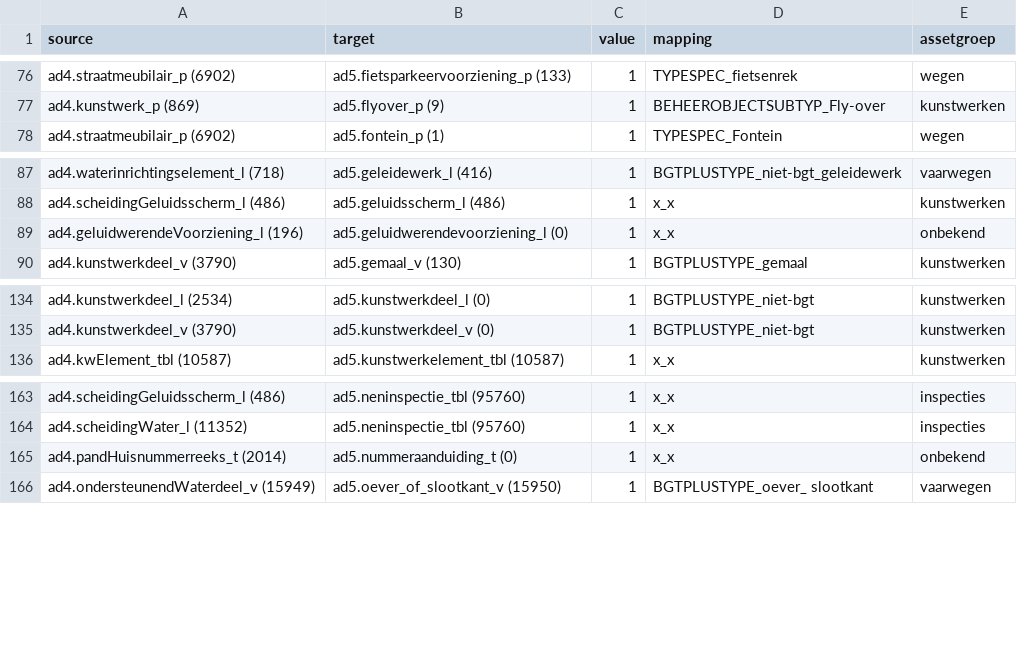
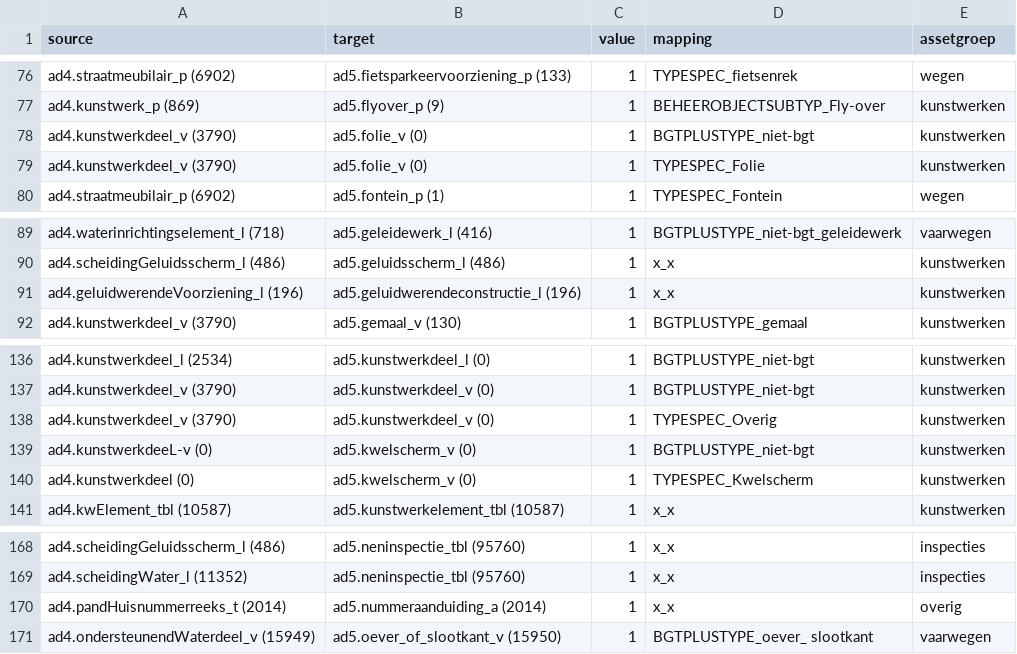
Before and after one commit to provincieNH/provincieNH.github.io, a CSV file: databeheer/mapping-ad4-ad5-default.csv, drawn as a sheet; only a part is shown, gaps mark what is left out.

Commit message:
Update Sankey AD4→AD5 met assetgroep uit Markdown OTL

```diff
--- a/databeheer/mapping-ad4-ad5-default.csv
+++ b/databeheer/mapping-ad4-ad5-default.csv
@@ -77,2 +77,4 @@ ad4.straatmeubilair_p (6902),ad5.fietsparkeervoorziening_p (133),1,TYPESPEC_fiet
 ad4.kunstwerk_p (869),ad5.flyover_p (9),1,BEHEEROBJECTSUBTYP_Fly-over,kunstwerken
+ad4.kunstwerkdeel_v (3790),ad5.folie_v (0),1,BGTPLUSTYPE_niet-bgt,kunstwerken
+ad4.kunstwerkdeel_v (3790),ad5.folie_v (0),1,TYPESPEC_Folie,kunstwerken
 ad4.straatmeubilair_p (6902),ad5.fontein_p (1),1,TYPESPEC_Fontein,wegen
@@ -88,3 +90,3 @@ ad4.waterinrichtingselement_l (718),ad5.geleidewerk_l (416),1,BGTPLUSTYPE_niet-b
 ad4.scheidingGeluidsscherm_l (486),ad5.geluidsscherm_l (486),1,x_x,kunstwerken
-ad4.geluidwerendeVoorziening_l (196),ad5.geluidwerendevoorziening_l (0),1,x_x,onbekend
+ad4.geluidwerendeVoorziening_l (196),ad5.geluidwerendeconstructie_l (196),1,x_x,kunstwerken
 ad4.kunstwerkdeel_v (3790),ad5.gemaal_v (130),1,BGTPLUSTYPE_gemaal,kunstwerken
@@ -135,2 +137,5 @@ ad4.kunstwerkdeel_l (2534),ad5.kunstwerkdeel_l (0),1,BGTPLUSTYPE_niet-bgt,kunstw
 ad4.kunstwerkdeel_v (3790),ad5.kunstwerkdeel_v (0),1,BGTPLUSTYPE_niet-bgt,kunstwerken
+ad4.kunstwerkdeel_v (3790),ad5.kunstwerkdeel_v (0),1,TYPESPEC_Overig,kunstwerken
+ad4.kunstwerkdeeL-v (0),ad5.kwelscherm_v (0),1,BGTPLUSTYPE_niet-bgt,kunstwerken
+ad4.kunstwerkdeel (0),ad5.kwelscherm_v (0),1,TYPESPEC_Kwelscherm,kunstwerken
 ad4.kwElement_tbl (10587),ad5.kunstwerkelement_tbl (10587),1,x_x,kunstwerken
@@ -164,3 +169,3 @@ ad4.scheidingGeluidsscherm_l (486),ad5.neninspectie_tbl (95760),1,x_x,inspecties
 ad4.scheidingWater_l (11352),ad5.neninspectie_tbl (95760),1,x_x,inspecties
-ad4.pandHuisnummerreeks_t (2014),ad5.nummeraanduiding_t (0),1,x_x,onbekend
+ad4.pandHuisnummerreeks_t (2014),ad5.nummeraanduiding_a (2014),1,x_x,overig
 ad4.ondersteunendWaterdeel_v (15949),ad5.oever_of_slootkant_v (15950),1,BGTPLUSTYPE_oever_ slootkant,vaarwegen
```
Also changed, not shown: databeheer/mapping-ad4-ad5-sort-ad4.csv, databeheer/mapping-ad4-ad5-sort-ad5.csv, 5 other files.
